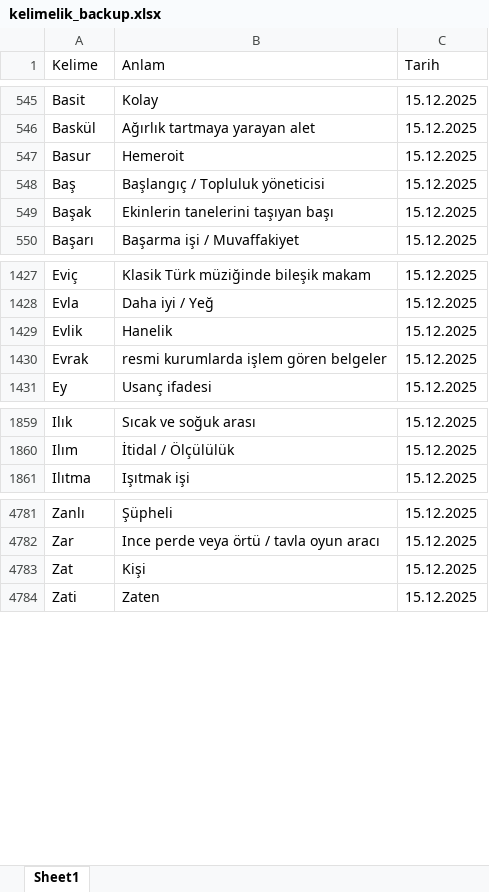
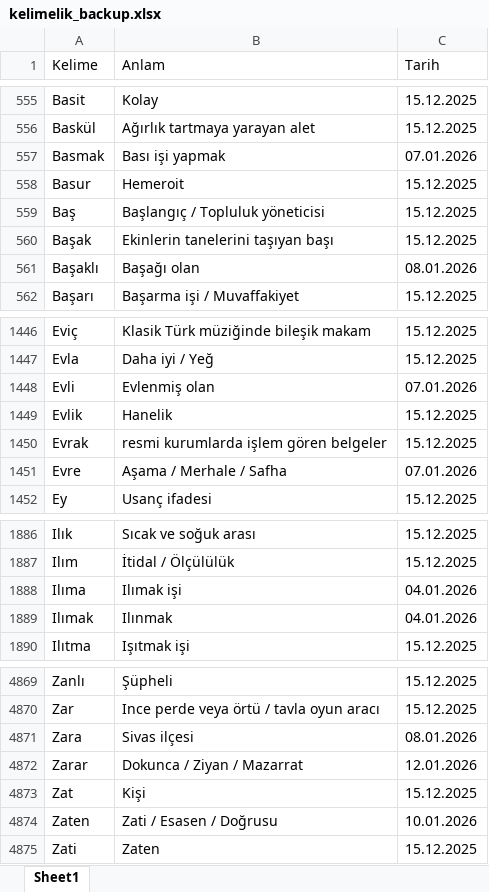
Before and after one commit to VedatBiner/flutter-codes, an Excel workbook: kelimelik_words_app/assets/database/kelimelik_backup.xlsx, sheet Sheet1, drawn as a sheet; only a part is shown, gaps mark what is left out; values as stored, in another font and other column widths than the file's, no cell formats; the diff covers the shown part only; the diff names each change by its address in the sheet, - before the commit and + after, or states it on an @@ line.

Commit message:
Kelimelik Words SQL App - word statistics

```diff
--- a/kelimelik_words_app/assets/database/kelimelik_backup.xlsx (sheet Sheet1)
+++ b/kelimelik_words_app/assets/database/kelimelik_backup.xlsx (sheet Sheet1)
+row 557: Basmak | Bası işi yapmak | 07.01.2026
+row 561: Başaklı | Başağı olan | 08.01.2026
+row 1448: Evli | Evlenmiş olan | 07.01.2026
+row 1451: Evre | Aşama / Merhale / Safha | 07.01.2026
+row 1888: Ilıma | Ilımak işi | 04.01.2026
+row 1889: Ilımak | Ilınmak | 04.01.2026
+row 4871: Zara | Sivas ilçesi | 08.01.2026
+row 4872: Zarar | Dokunca / Ziyan / Mazarrat | 12.01.2026
+row 4874: Zaten | Zati / Esasen / Doğrusu | 10.01.2026
```
Also changed, not shown: 82 added rows and 4 edited cells elsewhere in this sheet, cell formats, 3 other files.
